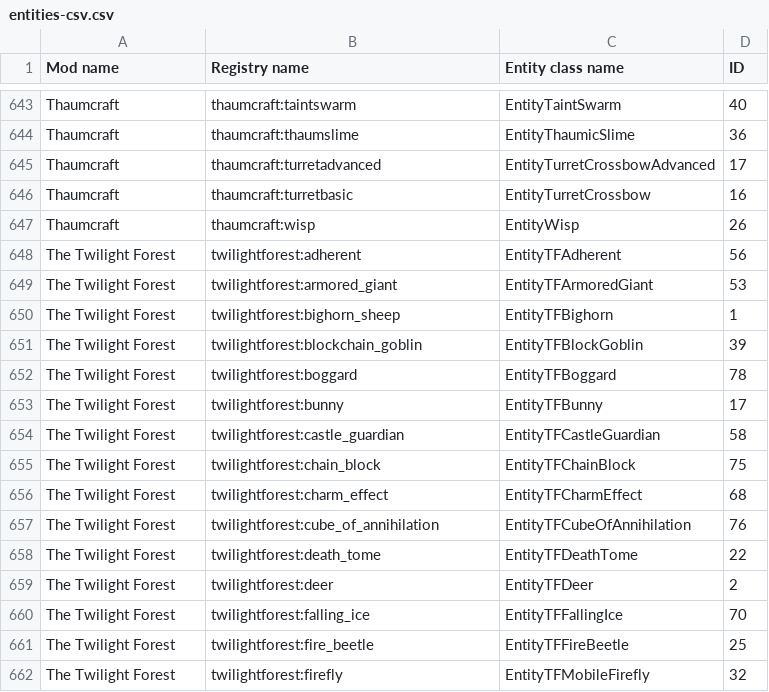
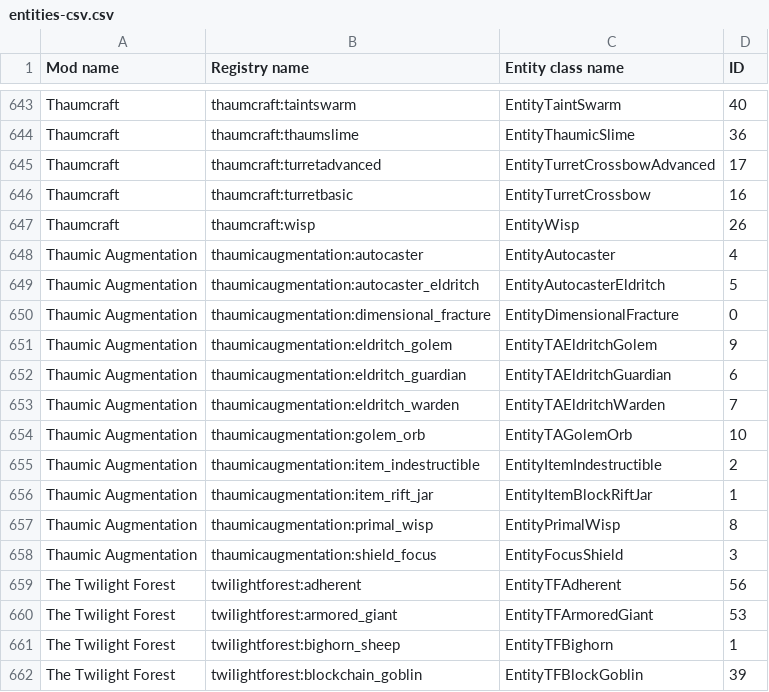
Before and after one commit to EnigmaticaModpacks/Enigmatica2Expert, a CSV file: config/tellme/entities-csv.csv, drawn as a sheet; only a part is shown, gaps mark what is left out; the shorter side is filled out with more unchanged rows.

```diff
--- a/config/tellme/entities-csv.csv
+++ b/config/tellme/entities-csv.csv
@@ -647,2 +647,13 @@
 "Thaumcraft","thaumcraft:wisp","EntityWisp",26
+"Thaumic Augmentation","thaumicaugmentation:autocaster","EntityAutocaster",4
+"Thaumic Augmentation","thaumicaugmentation:autocaster_eldritch","EntityAutocasterEldritch",5
+"Thaumic Augmentation","thaumicaugmentation:dimensional_fracture","EntityDimensionalFracture",0
+"Thaumic Augmentation","thaumicaugmentation:eldritch_golem","EntityTAEldritchGolem",9
+"Thaumic Augmentation","thaumicaugmentation:eldritch_guardian","EntityTAEldritchGuardian",6
+"Thaumic Augmentation","thaumicaugmentation:eldritch_warden","EntityTAEldritchWarden",7
+"Thaumic Augmentation","thaumicaugmentation:golem_orb","EntityTAGolemOrb",10
+"Thaumic Augmentation","thaumicaugmentation:item_indestructible","EntityItemIndestructible",2
+"Thaumic Augmentation","thaumicaugmentation:item_rift_jar","EntityItemBlockRiftJar",1
+"Thaumic Augmentation","thaumicaugmentation:primal_wisp","EntityPrimalWisp",8
+"Thaumic Augmentation","thaumicaugmentation:shield_focus","EntityFocusShield",3
 "The Twilight Forest","twilightforest:adherent","EntityTFAdherent",56
```
Also changed, not shown: config/tellme/dimensions-csv.csv, config/tellme/fluids-csv.csv, 4 other files.
